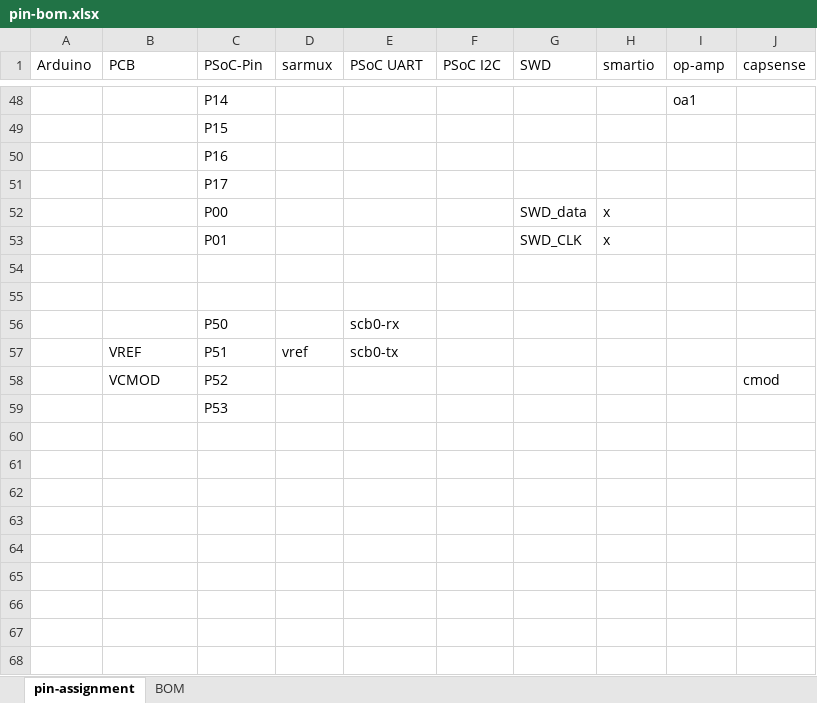
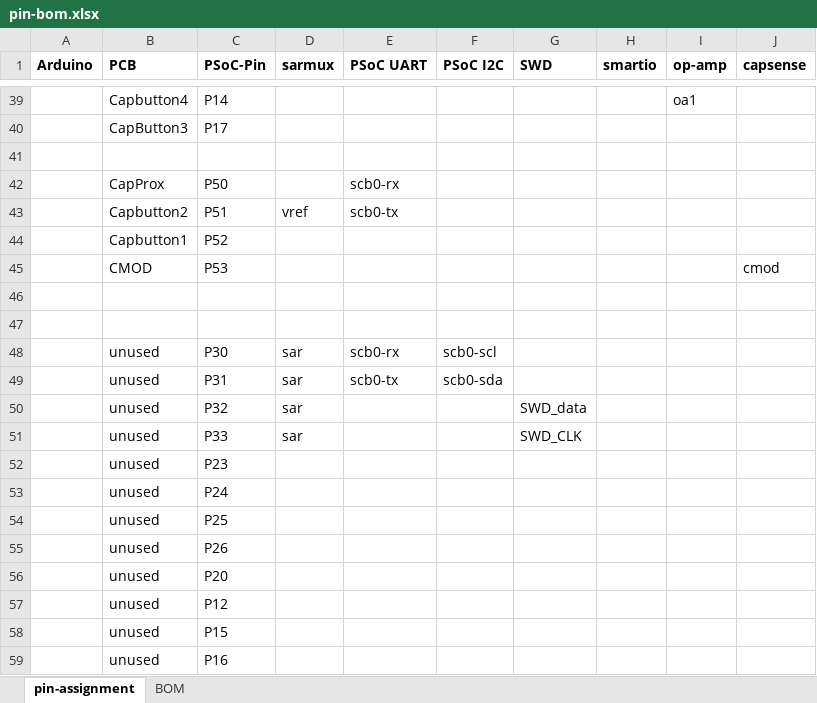
Before and after one commit to iotexpert/WW101, an Excel workbook: ww101-shield/pin-bom.xlsx, sheet pin-assignment, drawn as a sheet; only a part is shown, gaps mark what is left out; values as stored, in another font and other column widths than the file's, no borders; removed rows and columns are numbered as before the commit, all else as after; the diff covers the shown part only; the diff names each change by its address in the sheet, - before the commit and + after, or states it on an @@ line.

```diff
--- a/ww101-shield/pin-bom.xlsx (sheet pin-assignment)
+++ b/ww101-shield/pin-bom.xlsx (sheet pin-assignment)
-A1:J1 bold: off
+A1:J1 bold: on
-B39 (PCB): (empty)
+B39 (PCB): Capbutton4
-row 49:  |  | P15
-row 50:  |  | P16
-B40 (PCB): (empty)
+B40 (PCB): CapButton3
-row 41:  |  | P00 |  |  |  | SWD_data | x
+row 41: (empty)
-row 53:  |  | P01 |  |  |  | SWD_CLK | x
+row 42:  | CapProx | P50 |  | scb0-rx
+row 43:  | Capbutton2 | P51 | vref | scb0-tx
+row 44:  | Capbutton1 | P52
+row 45:  | CMOD | P53 |  |  |  |  |  |  | cmod
-row 56:  |  | P50 |  | scb0-rx
-row 57:  | VREF | P51 | vref | scb0-tx
-row 58:  | VCMOD | P52 |  |  |  |  |  |  | cmod
-row 59:  |  | P53
+row 48:  | unused | P30 | sar | scb0-rx | scb0-scl
+row 49:  | unused | P31 | sar | scb0-tx | scb0-sda
+row 50:  | unused | P32 | sar |  |  | SWD_data
+row 51:  | unused | P33 | sar |  |  | SWD_CLK
+row 52:  | unused | P23
+row 53:  | unused | P24
+row 54:  | unused | P25
+row 55:  | unused | P26
+row 56:  | unused | P20
+row 57:  | unused | P12
+row 58:  | unused | P15
+row 59:  | unused | P16
```
Also changed, not shown: 6 added rows, 15 removed rows and 32 edited cells elsewhere in this sheet, sheet BOM, 12 other files.
